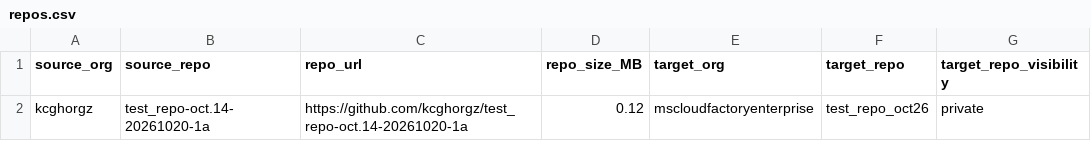
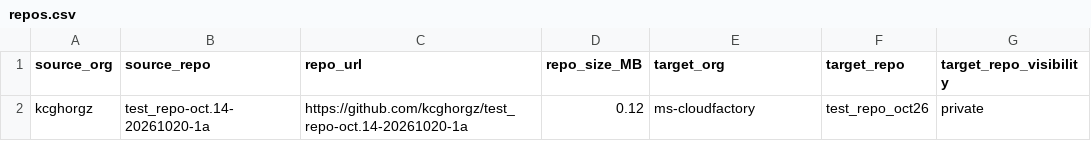
Before and after one commit to kcgh-org/ghec-ghec-migration, a CSV file: scripts/repos.csv, drawn as a sheet.

Commit message:
Update repos.csv

```diff
--- a/scripts/repos.csv
+++ b/scripts/repos.csv
@@ -1,2 +1,2 @@
 source_org,source_repo,repo_url,repo_size_MB,target_org,target_repo,target_repo_visibility
-kcghorgz,test_repo-oct.14-20261020-1a,https://github.com/kcghorgz/test_repo-oct.14-20261020-1a,0.12,mscloudfactoryenterprise,test_repo_oct26,private
+kcghorgz,test_repo-oct.14-20261020-1a,https://github.com/kcghorgz/test_repo-oct.14-20261020-1a,0.12,ms-cloudfactory,test_repo_oct26,private
```
